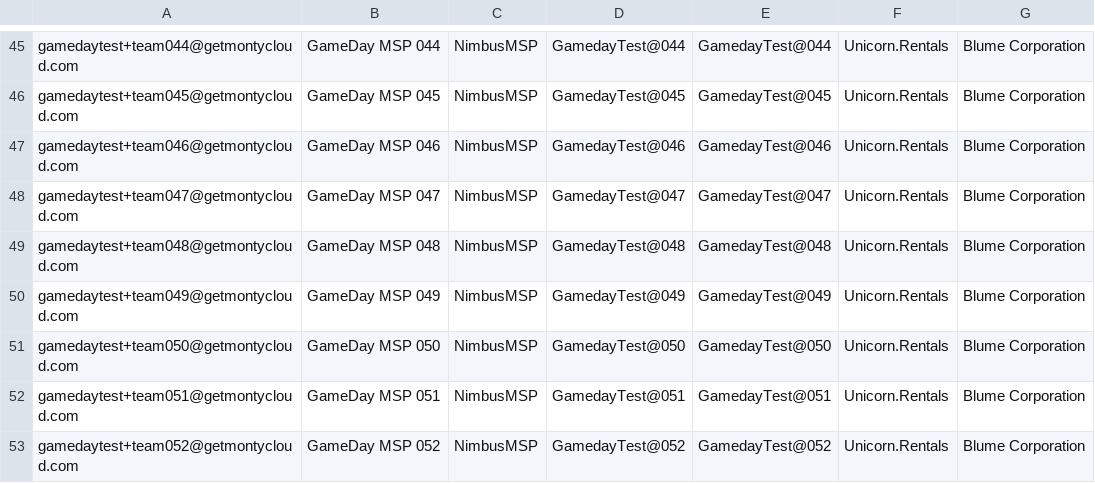
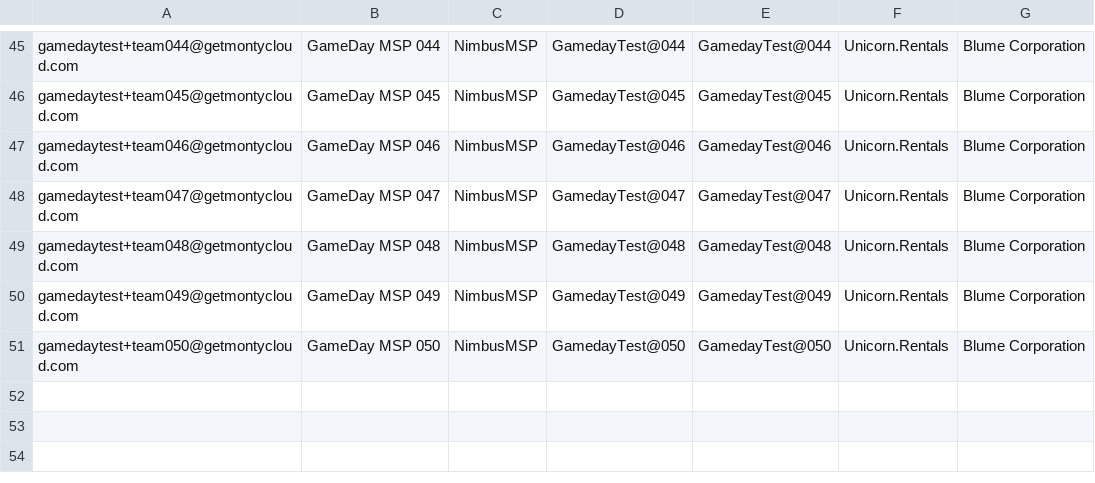
Before and after one commit to montycloud/performance-testing, a CSV file: GameDay/sample_users.csv, drawn as a sheet; only a part is shown, gaps mark what is left out; the diff names each change by its address in the sheet, - before the commit and + after, or states it on an @@ line.

Commit message:
MCPLAT-31168 | Updating scripts to fix tenant creation and error handling

```diff
--- a/GameDay/sample_users.csv
+++ b/GameDay/sample_users.csv
-row 52: gamedaytest+team051@getmontycloud.com | GameDay MSP 051 | NimbusMSP | GamedayTest@051 | GamedayTest@051 | Unicorn.Rentals | Blume Corporation
-row 53: gamedaytest+team052@getmontycloud.com | GameDay MSP 052 | NimbusMSP | GamedayTest@052 | GamedayTest@052 | Unicorn.Rentals | Blume Corporation
```
